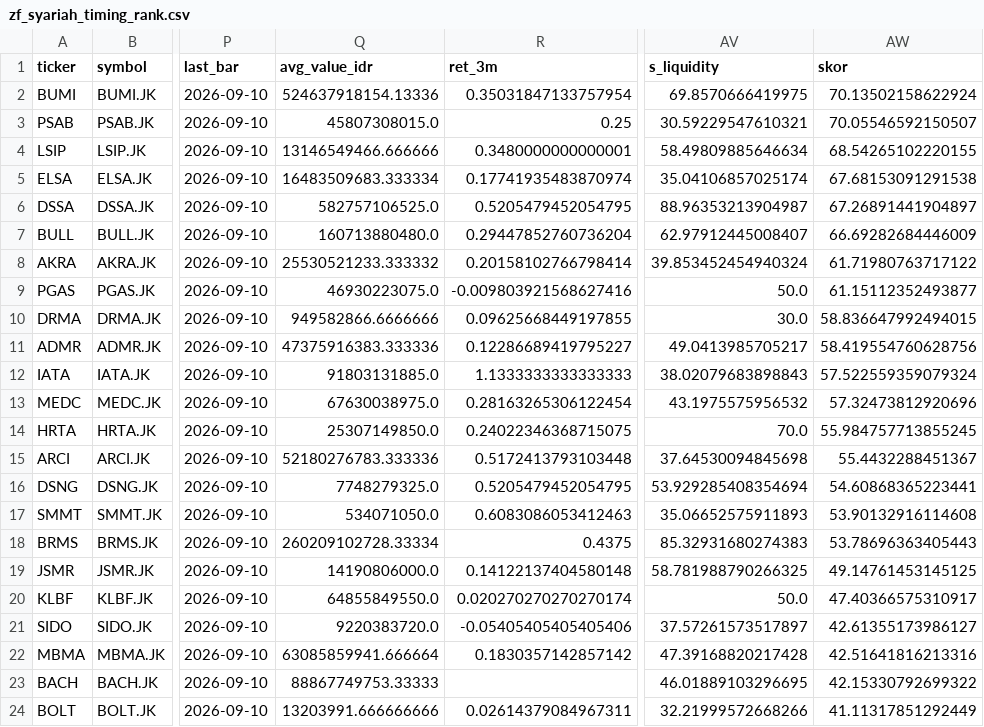
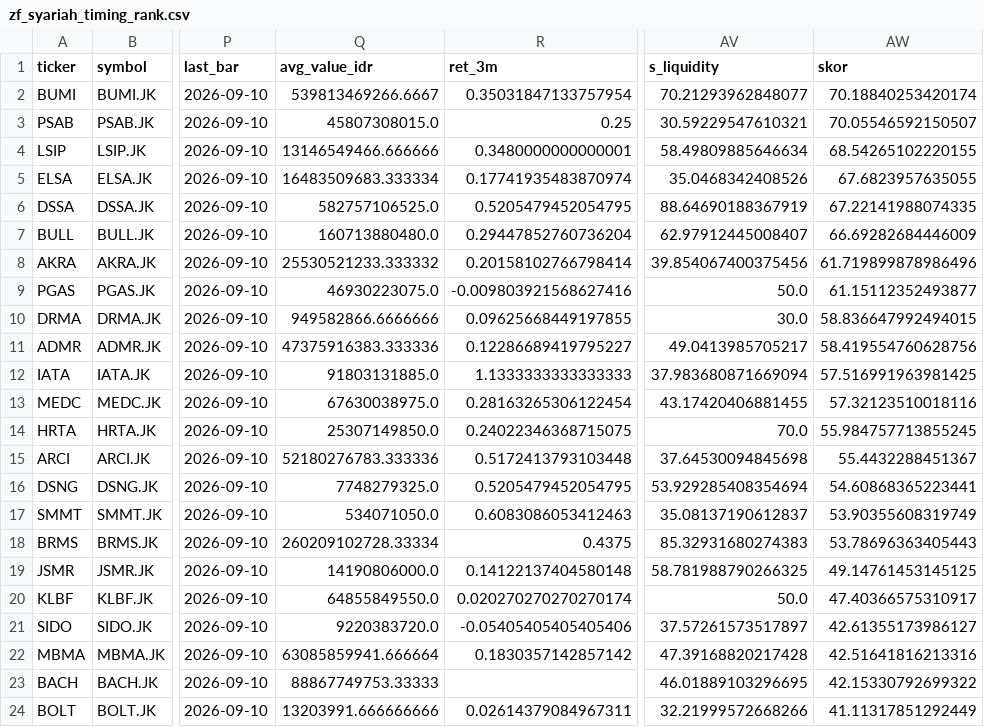
Before and after one commit to ah-salam/detector, a CSV file: zf_syariah_timing_rank.csv, drawn as a sheet; only a part is shown, gaps mark what is left out; the diff names each change by its address in the sheet, - before the commit and + after, or states it on an @@ line.

```diff
--- a/zf_syariah_timing_rank.csv
+++ b/zf_syariah_timing_rank.csv
-Q2 (avg_value_idr): 524637918154.13336
+Q2 (avg_value_idr): 539813469266.6667
-AV2 (s_liquidity): 69.8570666419975
+AV2 (s_liquidity): 70.21293962848077
-AW2 (skor): 70.13502158622924
+AW2 (skor): 70.18840253420174
-AV5 (s_liquidity): 35.04106857025174
+AV5 (s_liquidity): 35.0468342408526
-AW5 (skor): 67.68153091291538
+AW5 (skor): 67.6823957635055
-AV6 (s_liquidity): 88.96353213904987
+AV6 (s_liquidity): 88.64690188367919
-AW6 (skor): 67.26891441904897
+AW6 (skor): 67.22141988074335
-AV8 (s_liquidity): 39.853452454940324
+AV8 (s_liquidity): 39.854067400375456
-AW8 (skor): 61.71980763717122
+AW8 (skor): 61.719899878986496
-AV12 (s_liquidity): 38.02079683898843
+AV12 (s_liquidity): 37.983680871669094
-AW12 (skor): 57.522559359079324
+AW12 (skor): 57.516991963981425
-AV13 (s_liquidity): 43.1975575956532
+AV13 (s_liquidity): 43.17420406881455
-AW13 (skor): 57.32473812920696
+AW13 (skor): 57.32123510018116
-AV17 (s_liquidity): 35.06652575911893
+AV17 (s_liquidity): 35.08137190612837
-AW17 (skor): 53.90132916114608
+AW17 (skor): 53.90355608319749
```
Also changed, not shown: 1 other file.
